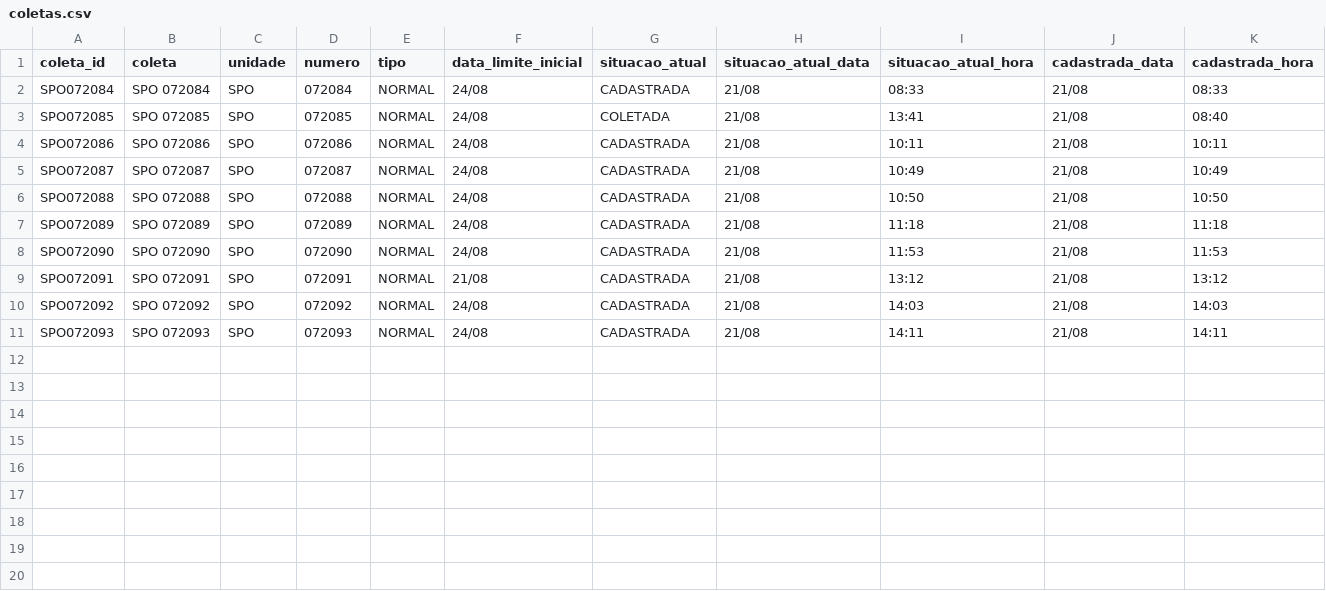
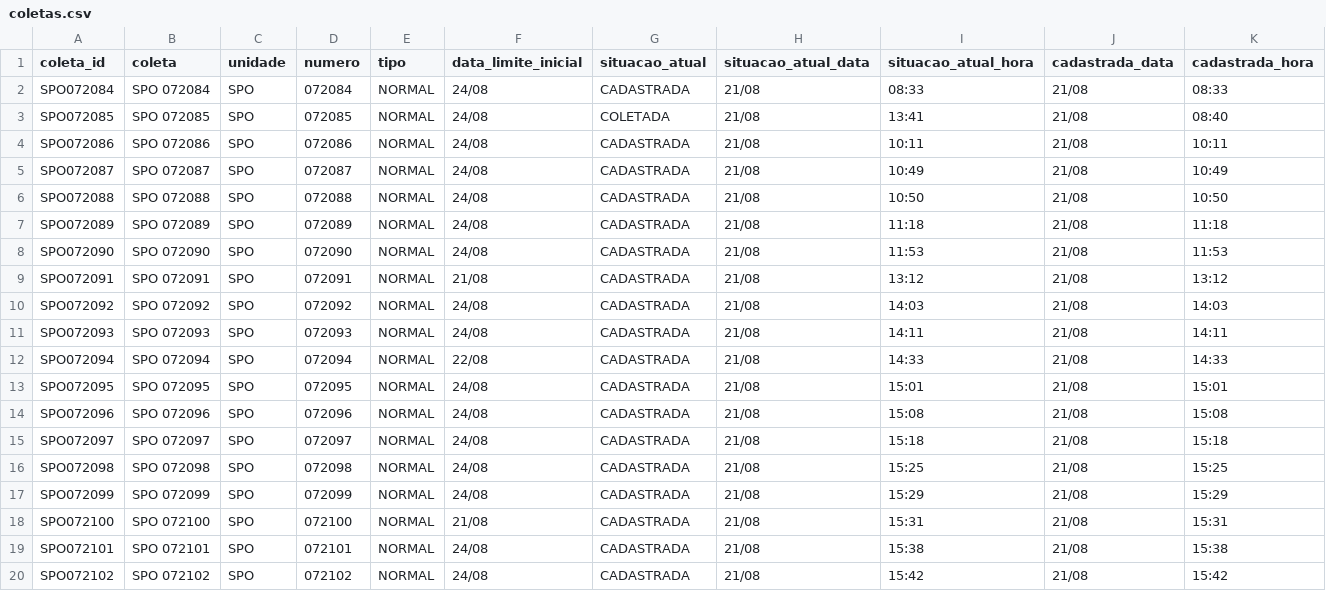
Before and after one commit to binhotransportes15/coletas-ace, a CSV file: dashboard/data/coletas.csv, drawn as a sheet; only a part is shown; rows hold the shown columns only; the diff names each change by its address in the sheet, - before the commit and + after, or states it on an @@ line.

Commit message:
chore(dashboard): atualiza dados ACE 2026-08-21 15:50

```diff
--- a/dashboard/data/coletas.csv
+++ b/dashboard/data/coletas.csv
+row 12: SPO072094 | SPO 072094 | SPO | 072094 | NORMAL | 22/08 | CADASTRADA | 21/08 | 14:33 | 21/08 | 14:33
+row 13: SPO072095 | SPO 072095 | SPO | 072095 | NORMAL | 24/08 | CADASTRADA | 21/08 | 15:01 | 21/08 | 15:01
+row 14: SPO072096 | SPO 072096 | SPO | 072096 | NORMAL | 24/08 | CADASTRADA | 21/08 | 15:08 | 21/08 | 15:08
+row 15: SPO072097 | SPO 072097 | SPO | 072097 | NORMAL | 24/08 | CADASTRADA | 21/08 | 15:18 | 21/08 | 15:18
+row 16: SPO072098 | SPO 072098 | SPO | 072098 | NORMAL | 24/08 | CADASTRADA | 21/08 | 15:25 | 21/08 | 15:25
+row 17: SPO072099 | SPO 072099 | SPO | 072099 | NORMAL | 24/08 | CADASTRADA | 21/08 | 15:29 | 21/08 | 15:29
+row 18: SPO072100 | SPO 072100 | SPO | 072100 | NORMAL | 21/08 | CADASTRADA | 21/08 | 15:31 | 21/08 | 15:31
+row 19: SPO072101 | SPO 072101 | SPO | 072101 | NORMAL | 24/08 | CADASTRADA | 21/08 | 15:38 | 21/08 | 15:38
+row 20: SPO072102 | SPO 072102 | SPO | 072102 | NORMAL | 24/08 | CADASTRADA | 21/08 | 15:42 | 21/08 | 15:42
```
Also changed, not shown: dashboard/data/armazem/veiculos_78.csv, dashboard/data/coletas_103.csv, 21 other files.
